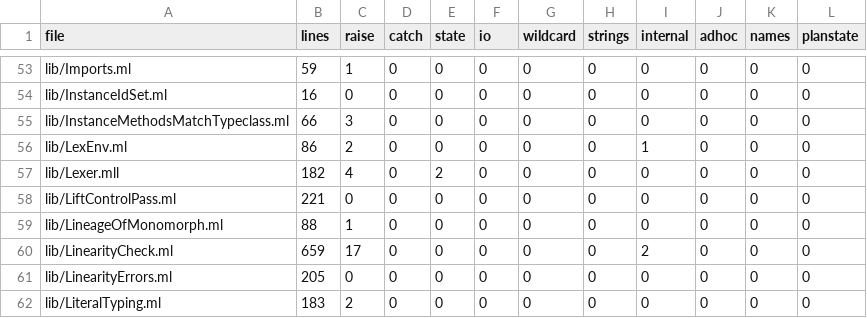
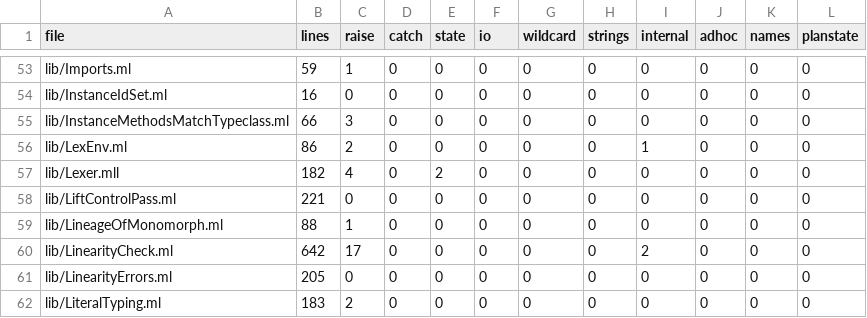
Before and after one commit to seiei-sogen/zustral-beta, a TSV file: tools/refactoring/expected/metrics.tsv, drawn as a sheet; only a part is shown, gaps mark what is left out.

```diff
--- a/tools/refactoring/expected/metrics.tsv
+++ b/tools/refactoring/expected/metrics.tsv
@@ -59,3 +59,3 @@ lib/LiftControlPass.ml	221	0	0	0	0	0	0	0	0	0	0
 lib/LineageOfMonomorph.ml	88	1	0	0	0	0	0	0	0	0	0
-lib/LinearityCheck.ml	659	17	0	0	0	0	0	2	0	0	0
+lib/LinearityCheck.ml	642	17	0	0	0	0	0	2	0	0	0
 lib/LinearityErrors.ml	205	0	0	0	0	0	0	0	0	0	0
```
Also changed, not shown: 12 other files.
